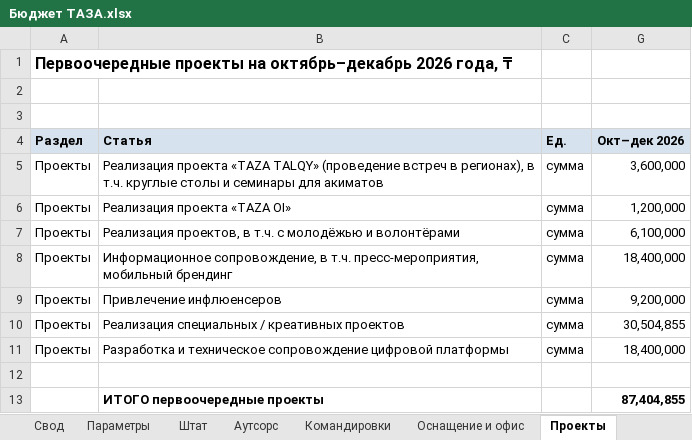
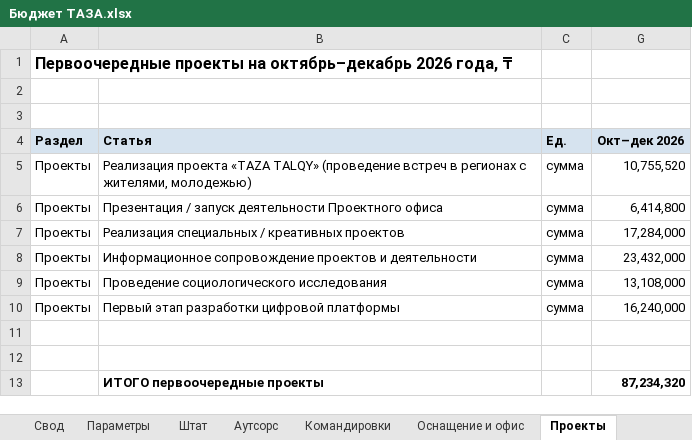
Before and after one commit to murat01042014/obsidian-vault, an Excel workbook: TAZA/_документы/Бюджет ТАЗА.xlsx, sheet Проекты, drawn as a sheet; values as stored, in another font and other column widths than the file's, no borders; removed rows and columns are numbered as before the commit, all else as after; the diff names each change by its address in the sheet, - before the commit and + after, or states it on an @@ line.

```diff
--- a/TAZA/_документы/Бюджет ТАЗА.xlsx (sheet Проекты)
+++ b/TAZA/_документы/Бюджет ТАЗА.xlsx (sheet Проекты)
-B5 (Статья): …встреч в регионах), в т.ч. круглые столы и семинары для акиматов
+B5 (Статья): …встреч в регионах с жителями, молодежью)
-G5 (Окт–дек 2026): 3,600,000
+G5 (Окт–дек 2026): 10,755,520
-B6 (Статья): Реализация проекта «TAZA OI»
+B6 (Статья): Презентация / запуск деятельности Проектного офиса
-G6 (Окт–дек 2026): 1,200,000
+G6 (Окт–дек 2026): 6,414,800
-B7 (Статья): Реализация проектов, в т.ч. с молодёжью и волонтёрами
+B7 (Статья): Реализация специальных / креативных проектов
-G7 (Окт–дек 2026): 6,100,000
+G7 (Окт–дек 2026): 17,284,000
-B8 (Статья): Информационное сопровождение, в т.ч. пресс-мероприятия, мобильный брендинг
+B8 (Статья): Информационное сопровождение проектов и деятельности
-G8 (Окт–дек 2026): 18,400,000
+G8 (Окт–дек 2026): 23,432,000
-B9 (Статья): Привлечение инфлюенсеров
+B9 (Статья): Проведение социологического исследования
-G9 (Окт–дек 2026): 9,200,000
+G9 (Окт–дек 2026): 13,108,000
-row 10: Проекты | Реализация специальных / креативных проектов | сумма | 30,504,855
-B10 (Статья): Разработка и техническое сопровождение цифровой платформы
+B10 (Статья): Первый этап разработки цифровой платформы
-G10 (Окт–дек 2026): 18,400,000
+G10 (Окт–дек 2026): 16,240,000
-row 12:  | ИТОГО первоочередные проекты |  | 87,404,855
+row 12: (empty)
+row 13:  | ИТОГО первоочередные проекты |  | 87,234,320
```
Also changed, not shown: sheet Свод, other sheet tabs, hidden cells, 3 other files.
